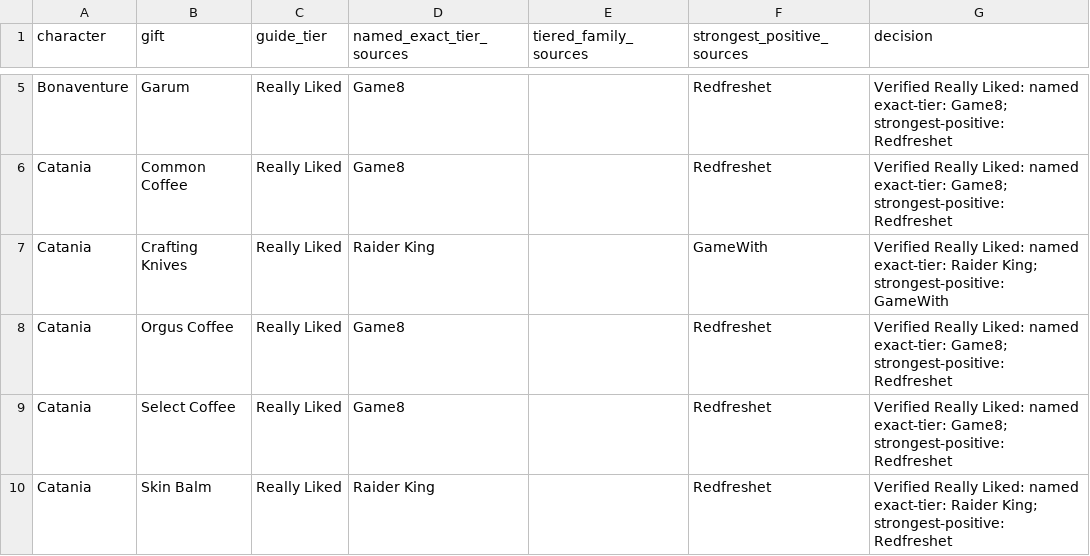
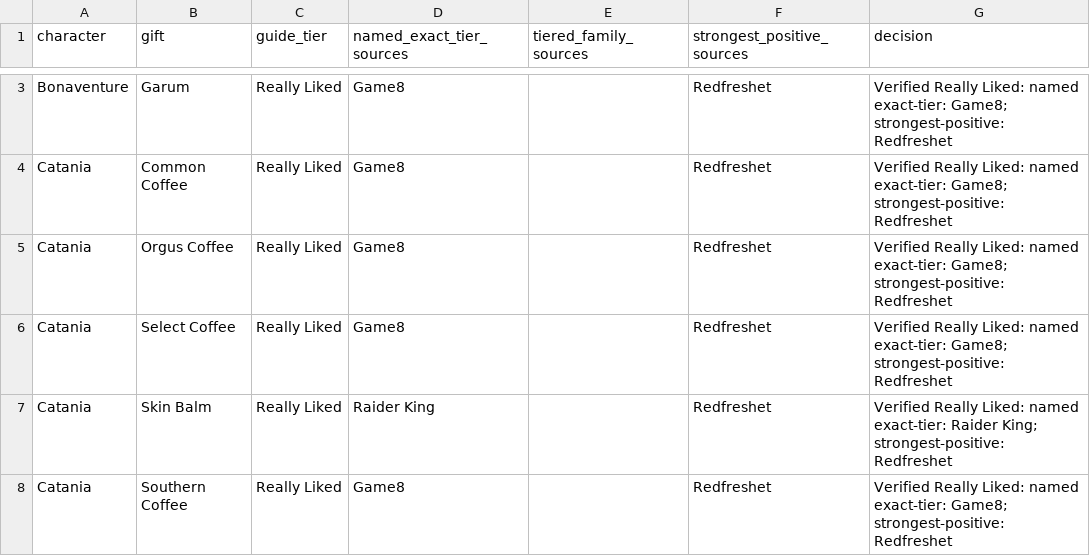
Before and after one commit to kkudose/fire-emblem-fortunes-weave, a CSV file: src/research/gift-sources/2026-10-24/strong-positive-verification-audit.csv, drawn as a sheet; only a part is shown, gaps mark what is left out; the shorter side is filled out with more unchanged rows; the diff covers the shown part only; the diff names each change by its address in the sheet, - before the commit and + after, or states it on an @@ line.

```diff
--- a/src/research/gift-sources/2026-10-24/strong-positive-verification-audit.csv
+++ b/src/research/gift-sources/2026-10-24/strong-positive-verification-audit.csv
-row 7: Catania | Crafting Knives | Really Liked | Raider King |  | GameWith | Verified Really Liked: named exact-tier: Raider King; strongest-positive: GameWith
```
Also changed, not shown: 21 removed rows elsewhere in this file, src/research/gift-sources/2026-10-24/family-category-evidence.csv, src/research/gift-sources/2026-10-24/strong-positive-evidence.csv, 51 other files.
